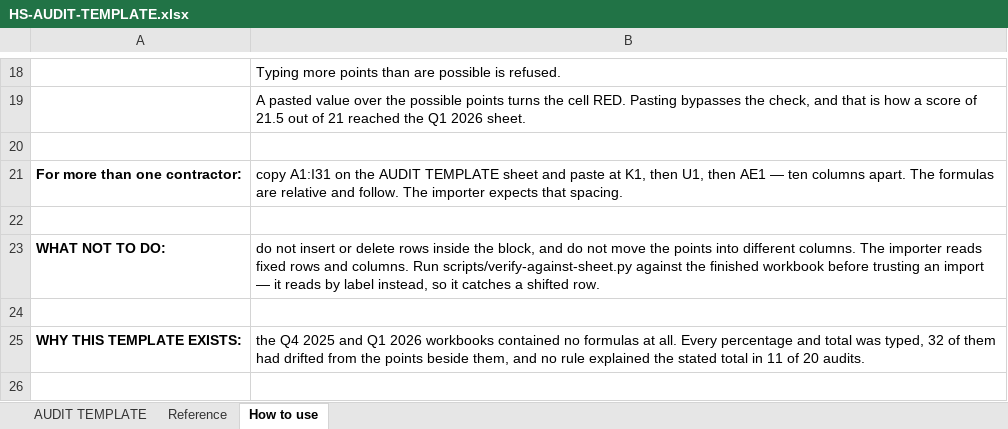
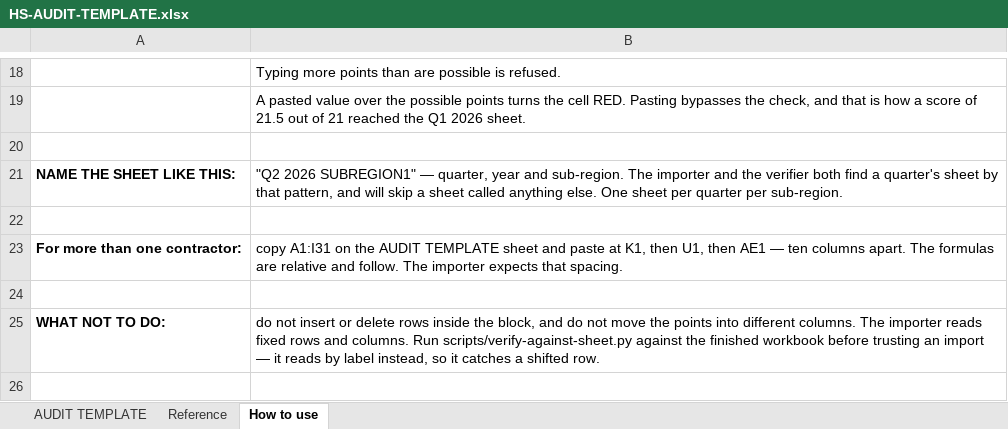
Before and after one commit to Maknistong68/AUDIT-DASHBOARD, an Excel workbook: templates/HS-AUDIT-TEMPLATE.xlsx, sheet How to use, drawn as a sheet; only a part is shown, gaps mark what is left out; the shorter side is filled out with more unchanged rows; values as stored, in another font and other column widths than the file's, no borders; the diff names each change by its address in the sheet, - before the commit and + after, or states it on an @@ line.

```diff
--- a/templates/HS-AUDIT-TEMPLATE.xlsx (sheet How to use)
+++ b/templates/HS-AUDIT-TEMPLATE.xlsx (sheet How to use)
+row 21: NAME THE SHEET LIKE THIS: | "Q2 2026 SUBREGION1" — quarter, year and sub-region. The importer and the verifier both find a quarter's sheet by that pattern, and will skip a sheet called anything else. One sheet per quarter per sub-region.
+row 22: (empty)
```
Also changed, not shown: sheet AUDIT TEMPLATE, 4 other files.
